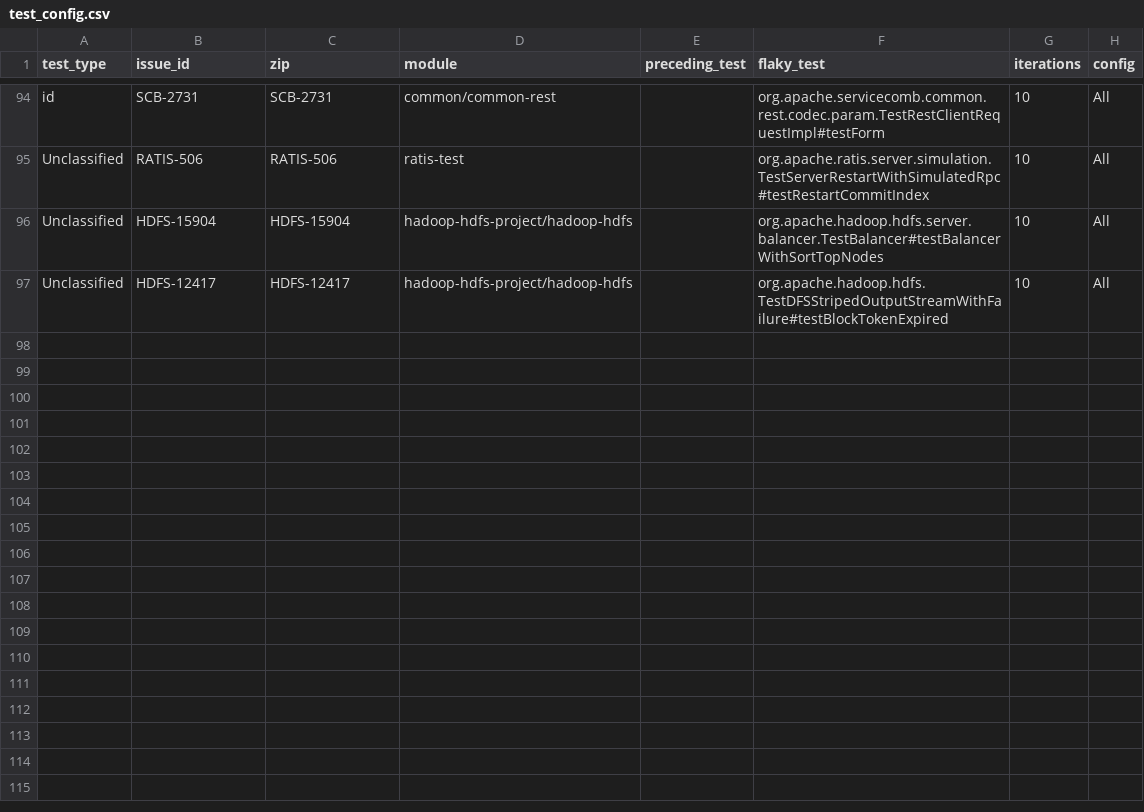
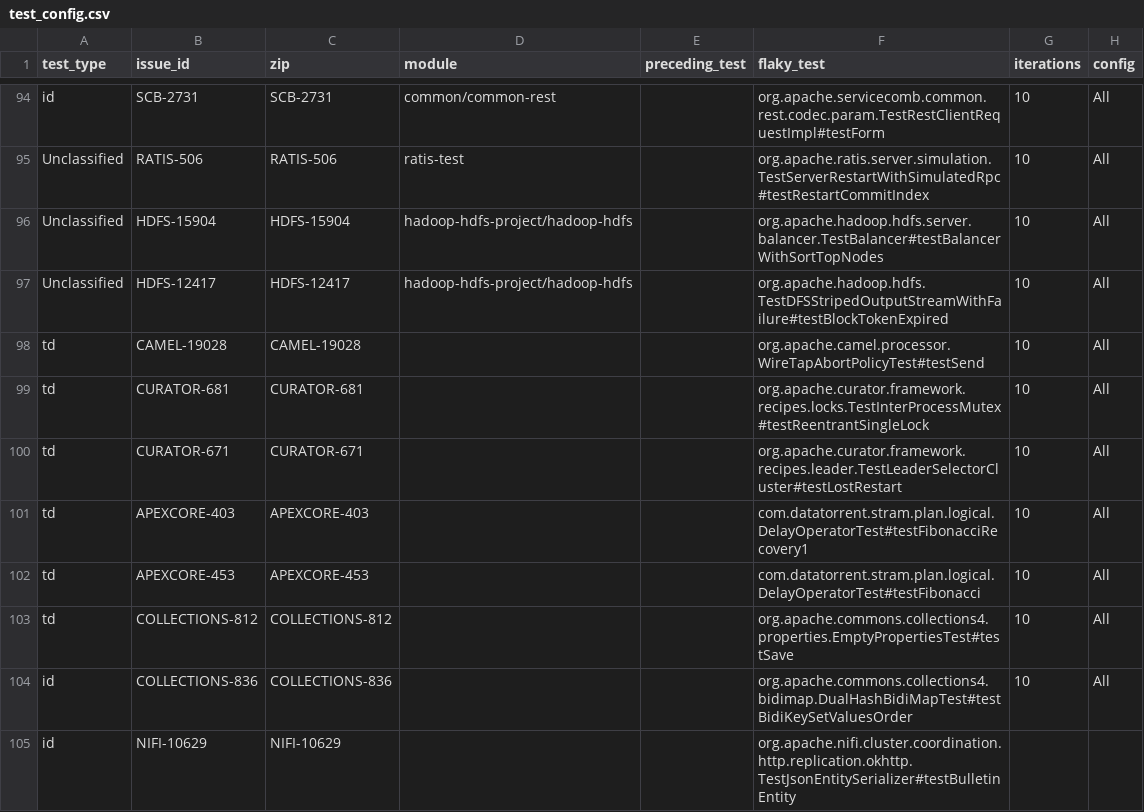
Before and after one commit to mahbubsumon085/flaky-test-parser-tools, a CSV file: test_config.csv, drawn as a sheet; only a part is shown, gaps mark what is left out.

Commit message:
new test added

```diff
--- a/test_config.csv
+++ b/test_config.csv
@@ -97 +97,9 @@ Unclassified,HDFS-15904,HDFS-15904,hadoop-hdfs-project/hadoop-hdfs,,org.apache.h
 Unclassified,HDFS-12417,HDFS-12417,hadoop-hdfs-project/hadoop-hdfs,,org.apache.hadoop.hdfs.TestDFSStripedOutputStreamWithFailure#testBlockTokenExpired,10,All
+td,CAMEL-19028,CAMEL-19028,,,org.apache.camel.processor.WireTapAbortPolicyTest#testSend,10,All
+td,CURATOR-681,CURATOR-681,,,org.apache.curator.framework.recipes.locks.TestInterProcessMutex#testReentrantSingleLock,10,All
+td,CURATOR-671,CURATOR-671,,,org.apache.curator.framework.recipes.leader.TestLeaderSelectorCluster#testLostRestart,10,All
+td,APEXCORE-403,APEXCORE-403,,,com.datatorrent.stram.plan.logical.DelayOperatorTest#testFibonacciRecovery1,10,All
+td,APEXCORE-453,APEXCORE-453,,,com.datatorrent.stram.plan.logical.DelayOperatorTest#testFibonacci,10,All
+td,COLLECTIONS-812,COLLECTIONS-812,,,org.apache.commons.collections4.properties.EmptyPropertiesTest#testSave,10,All
+id,COLLECTIONS-836,COLLECTIONS-836,,,org.apache.commons.collections4.bidimap.DualHashBidiMapTest#testBidiKeySetValuesOrder,10,All
+id,NIFI-10629,NIFI-10629,,,org.apache.nifi.cluster.coordination.http.replication.okhttp.TestJsonEntitySerializer#testBulletinEntity,,
```
